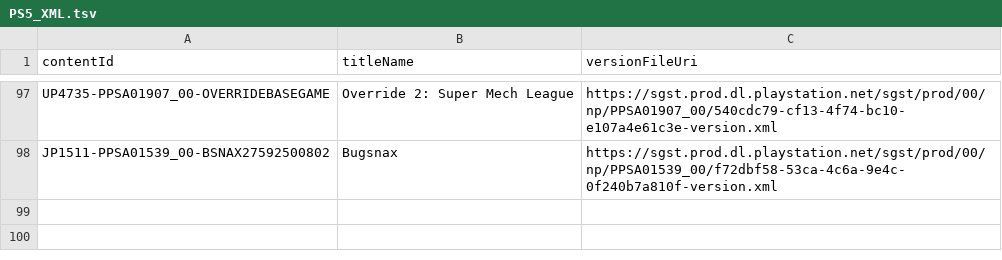
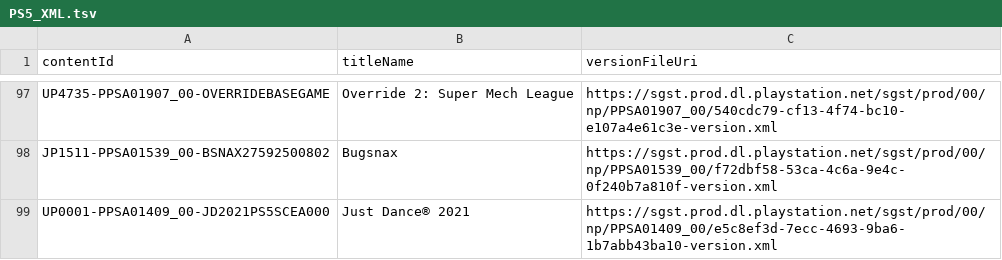
Before and after one commit to 1jtp8sobiu/ps5-pkg, a TSV file: PS5_XML.tsv, drawn as a sheet; only a part is shown, gaps mark what is left out; the diff names each change by its address in the sheet, - before the commit and + after, or states it on an @@ line.

```diff
--- a/PS5_XML.tsv
+++ b/PS5_XML.tsv
+row 99: UP0001-PPSA01409_00-JD2021PS5SCEA000 | Just Dance® 2021 | https://sgst.prod.dl.playstation.net/sgst/prod/00/np/PPSA01409_00/e5c8ef3d-7ecc-4693-9ba6-1b7abb43ba10-version.xml
```
Also changed, not shown: 3 other files.
